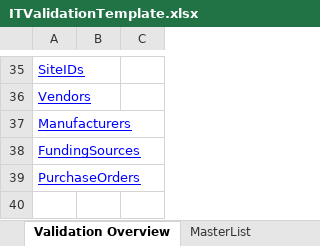
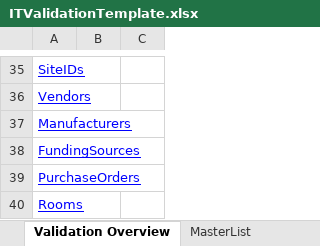
Before and after one commit to rickmmmmm/Integrations, an Excel workbook: DEV/DataConversion/DataConversion/ITValidationTemplate.xlsx, sheet Validation Overview, drawn as a sheet; only a part is shown, gaps mark what is left out; values as stored, in another font and other column widths than the file's, no borders; the diff names each change by its address in the sheet, - before the commit and + after, or states it on an @@ line.

```diff
--- a/DEV/DataConversion/DataConversion/ITValidationTemplate.xlsx (sheet Validation Overview)
+++ b/DEV/DataConversion/DataConversion/ITValidationTemplate.xlsx (sheet Validation Overview)
+row 40: Rooms
```
Also changed, not shown: other sheet tabs.
